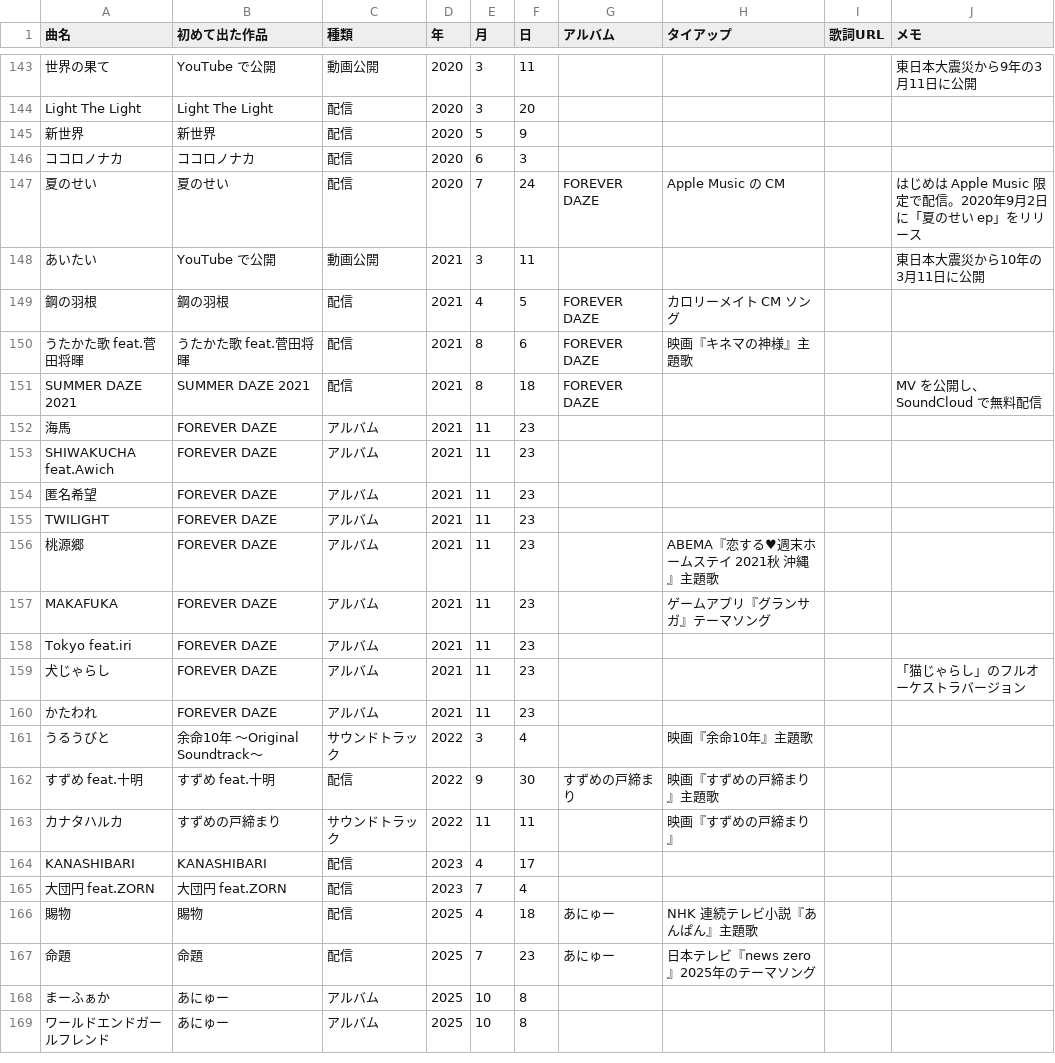
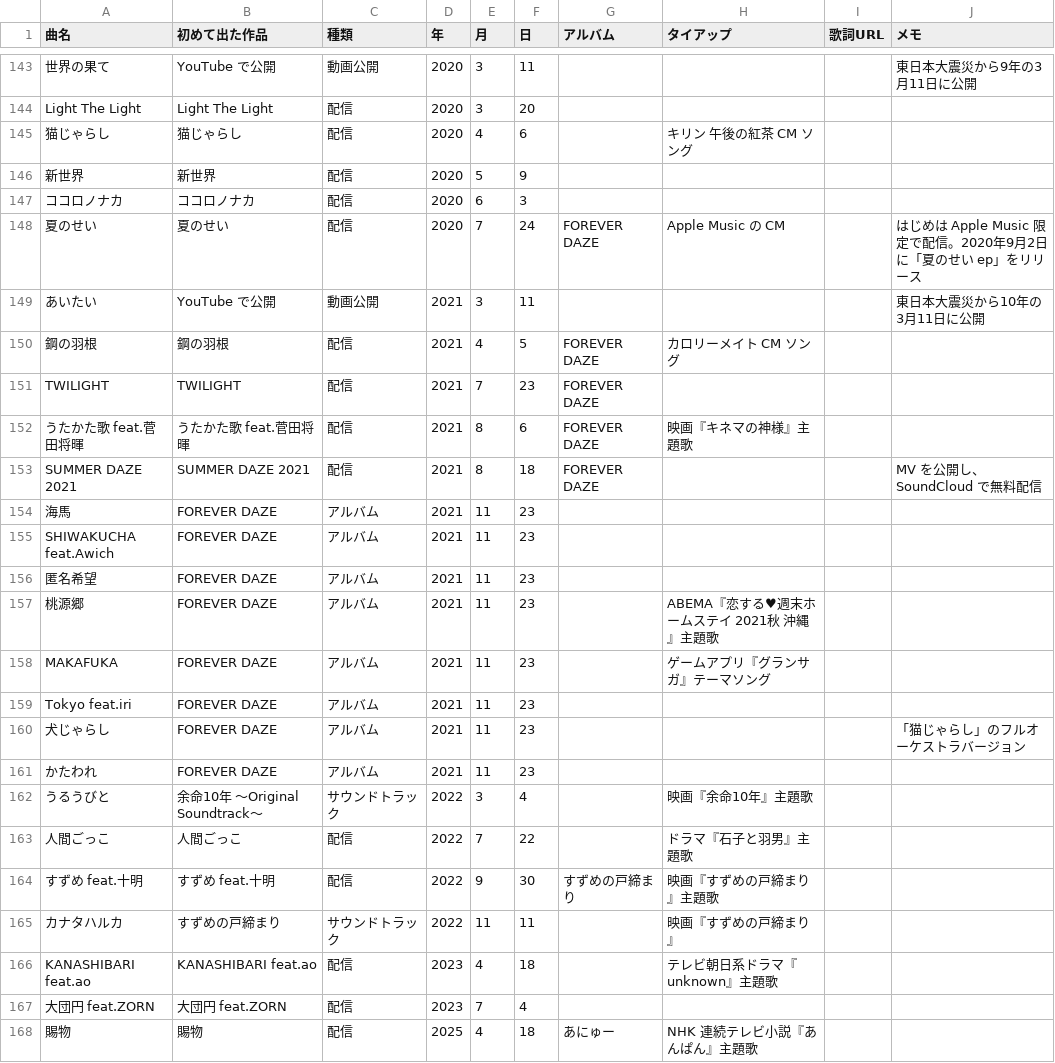
Before and after one commit to radwimps-archive/radwimps-interview-index, a CSV file: data/songs.csv, drawn as a sheet; only a part is shown, gaps mark what is left out; the shorter side is filled out with more unchanged rows; removed rows and columns are numbered as before the commit, all else as after; the diff names each change by its address in the sheet, - before the commit and + after, or states it on an @@ line.

```diff
--- a/data/songs.csv
+++ b/data/songs.csv
+row 145: 猫じゃらし | 猫じゃらし | 配信 | 2020 | 4 | 6 |  | キリン 午後の紅茶 CM ソング
+row 151: TWILIGHT | TWILIGHT | 配信 | 2021 | 7 | 23 | FOREVER DAZE
-row 155: TWILIGHT | FOREVER DAZE | アルバム | 2021 | 11 | 23
+row 163: 人間ごっこ | 人間ごっこ | 配信 | 2022 | 7 | 22 |  | ドラマ『石子と羽男』主題歌
-A166 (曲名): KANASHIBARI
+A166 (曲名): KANASHIBARI feat.ao
-B166 (初めて出た作品): KANASHIBARI
+B166 (初めて出た作品): KANASHIBARI feat.ao
-F166 (日): 17
+F166 (日): 18
-H166 (タイアップ): (empty)
+H166 (タイアップ): テレビ朝日系ドラマ『unknown』主題歌
```
